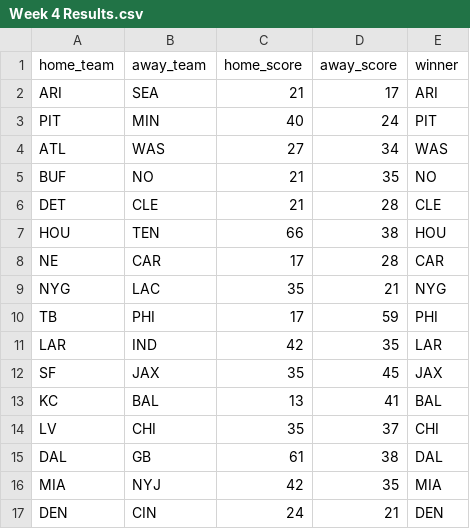
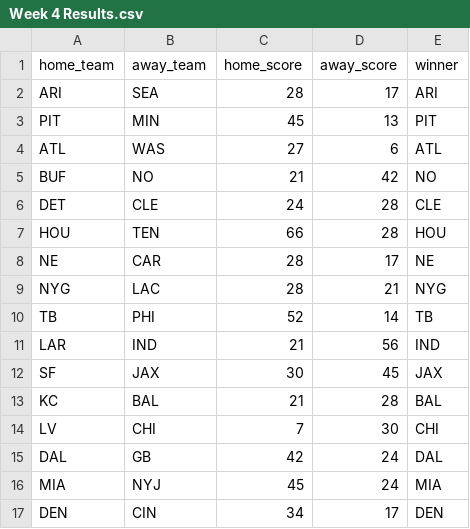
Before and after one commit to kkaeshav25/NFL-Simulation, a CSV file: Week 4 Results.csv, drawn as a sheet.

```diff
--- a/Week 4 Results.csv
+++ b/Week 4 Results.csv
@@ -1,17 +1,17 @@
 home_team,away_team,home_score,away_score,winner
-ARI,SEA,21,17,ARI
-PIT,MIN,40,24,PIT
-ATL,WAS,27,34,WAS
-BUF,NO,21,35,NO
-DET,CLE,21,28,CLE
-HOU,TEN,66,38,HOU
-NE,CAR,17,28,CAR
-NYG,LAC,35,21,NYG
-TB,PHI,17,59,PHI
-LAR,IND,42,35,LAR
-SF,JAX,35,45,JAX
-KC,BAL,13,41,BAL
-LV,CHI,35,37,CHI
-DAL,GB,61,38,DAL
-MIA,NYJ,42,35,MIA
-DEN,CIN,24,21,DEN
+ARI,SEA,28,17,ARI
+PIT,MIN,45,13,PIT
+ATL,WAS,27,6,ATL
+BUF,NO,21,42,NO
+DET,CLE,24,28,CLE
+HOU,TEN,66,28,HOU
+NE,CAR,28,17,NE
+NYG,LAC,28,21,NYG
+TB,PHI,52,14,TB
+LAR,IND,21,56,IND
+SF,JAX,30,45,JAX
+KC,BAL,21,28,BAL
+LV,CHI,7,30,CHI
+DAL,GB,42,24,DAL
+MIA,NYJ,45,24,MIA
+DEN,CIN,34,17,DEN
```
Also changed, not shown: Week 11 Results.csv, Week 15 Results.csv, 18 other files.
